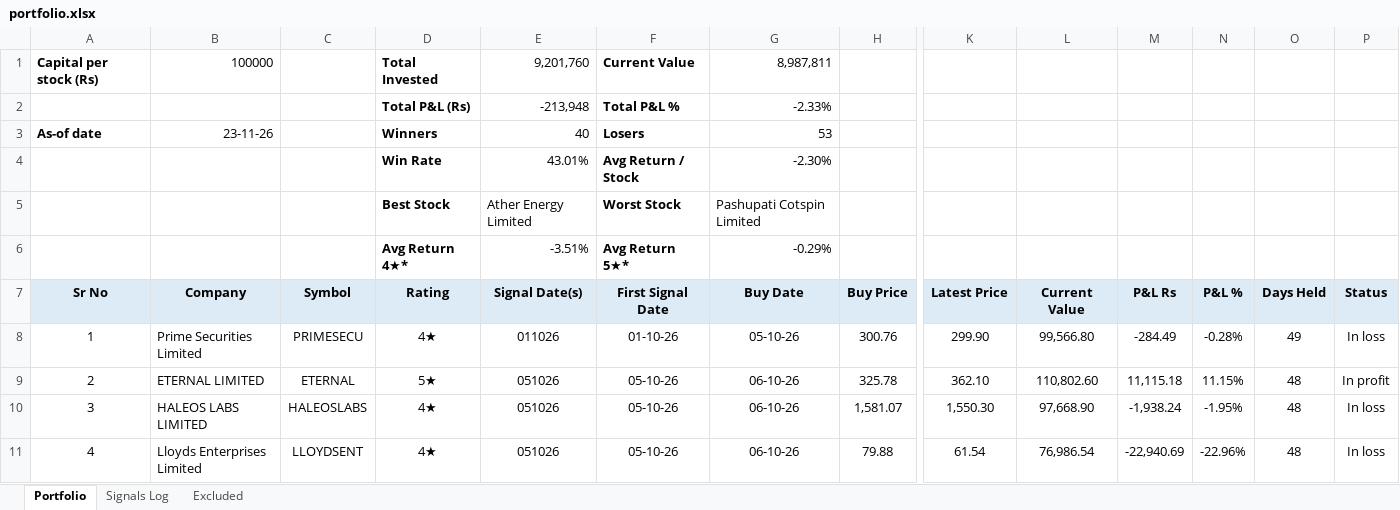
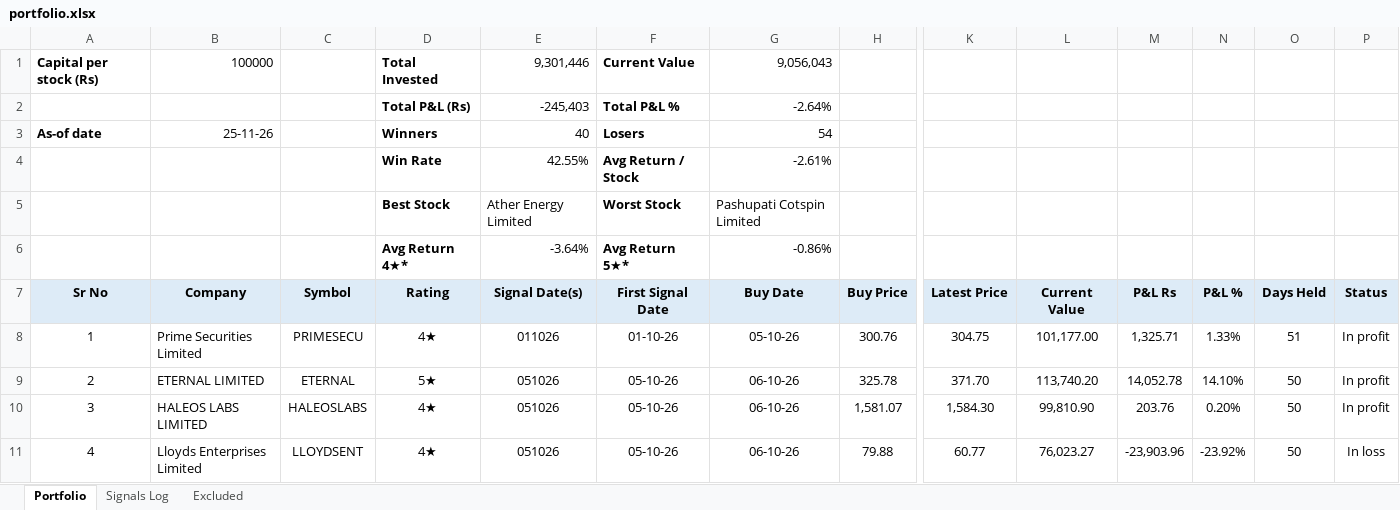
Before and after one commit to learningblueoceancapital-png/nse-deals-monitor, an Excel workbook: portfolio.xlsx, sheet Portfolio, drawn as a sheet; only a part is shown, gaps mark what is left out; values as stored, in another font and other column widths than the file's, no borders; conditional formats not drawn; the diff covers the shown part only; the diff names each change by its address in the sheet, - before the commit and + after, or states it on an @@ line.

```diff
--- a/portfolio.xlsx (sheet Portfolio)
+++ b/portfolio.xlsx (sheet Portfolio)
-E1 (Signal Date(s)): 9,201,760
+E1 (Signal Date(s)): 9,301,446
-G1 (Buy Date): 8,987,811
+G1 (Buy Date): 9,056,043
-E2 (Signal Date(s)): -213,948
+E2 (Signal Date(s)): -245,403
-G2 (Buy Date): -2.33%
+G2 (Buy Date): -2.64%
-B3 (Company): 23-11-26
+B3 (Company): 25-11-26
-G3 (Buy Date): 53
+G3 (Buy Date): 54
-E4 (Signal Date(s)): 43.01%
+E4 (Signal Date(s)): 42.55%
-G4 (Buy Date): -2.30%
+G4 (Buy Date): -2.61%
-E6 (Signal Date(s)): -3.51%
+E6 (Signal Date(s)): -3.64%
-G6 (Buy Date): -0.29%
+G6 (Buy Date): -0.86%
-K8 (Latest Price): 299.90
+K8 (Latest Price): 304.75
-L8 (Current Value): 99,566.80
+L8 (Current Value): 101,177.00
-M8 (P&L Rs): -284.49
+M8 (P&L Rs): 1,325.71
-N8 (P&L %): -0.28%
+N8 (P&L %): 1.33%
-O8 (Days Held): 49
+O8 (Days Held): 51
-P8 (Status): In loss
+P8 (Status): In profit
-K9 (Latest Price): 362.10
+K9 (Latest Price): 371.70
-L9 (Current Value): 110,802.60
+L9 (Current Value): 113,740.20
-M9 (P&L Rs): 11,115.18
+M9 (P&L Rs): 14,052.78
-N9 (P&L %): 11.15%
+N9 (P&L %): 14.10%
-O9:O11 (Days Held): 48
+O9:O11 (Days Held): 50
-K10 (Latest Price): 1,550.30
+K10 (Latest Price): 1,584.30
-L10 (Current Value): 97,668.90
+L10 (Current Value): 99,810.90
-M10 (P&L Rs): -1,938.24
+M10 (P&L Rs): 203.76
-N10 (P&L %): -1.95%
+N10 (P&L %): 0.20%
-P10 (Status): In loss
+P10 (Status): In profit
-K11 (Latest Price): 61.54
+K11 (Latest Price): 60.77
-L11 (Current Value): 76,986.54
+L11 (Current Value): 76,023.27
-M11 (P&L Rs): -22,940.69
+M11 (P&L Rs): -23,903.96
-N11 (P&L %): -22.96%
+N11 (P&L %): -23.92%
```
Also changed, not shown: 1 added row and 460 edited cells elsewhere in this sheet, sheet Signals Log, formulas that keep their value, 2 other files.
